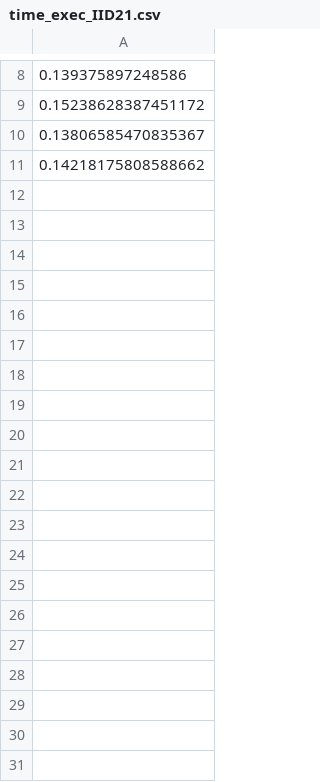
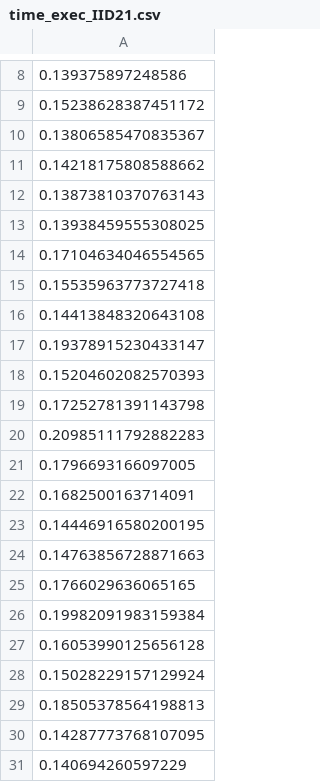
Before and after one commit to LEA-UCR/MRA-ST, a CSV file: sim2/simulation3/mod1/output/time_exec_IID21.csv, drawn as a sheet; only a part is shown, gaps mark what is left out; the diff names each change by its address in the sheet, - before the commit and + after, or states it on an @@ line.

```diff
--- a/sim2/simulation3/mod1/output/time_exec_IID21.csv
+++ b/sim2/simulation3/mod1/output/time_exec_IID21.csv
+row 12: 0.13873810370763143
+row 13: 0.13938459555308025
+row 14: 0.17104634046554565
+row 15: 0.15535963773727418
+row 16: 0.14413848320643108
+row 17: 0.19378915230433147
+row 18: 0.15204602082570393
+row 19: 0.17252781391143798
+row 20: 0.20985111792882283
+row 21: 0.1796693166097005
+row 22: 0.1682500163714091
+row 23: 0.14446916580200195
+row 24: 0.14763856728871663
+row 25: 0.1766029636065165
+row 26: 0.19982091983159384
+row 27: 0.16053990125656128
+row 28: 0.15028229157129924
+row 29: 0.18505378564198813
+row 30: 0.14287773768107095
+row 31: 0.140694260597229
```
Also changed, not shown: sim2/simulation3/mod1/output/metrica_IID12.csv, sim2/simulation3/mod1/output/metrica_IID32.csv, 52 other files.
